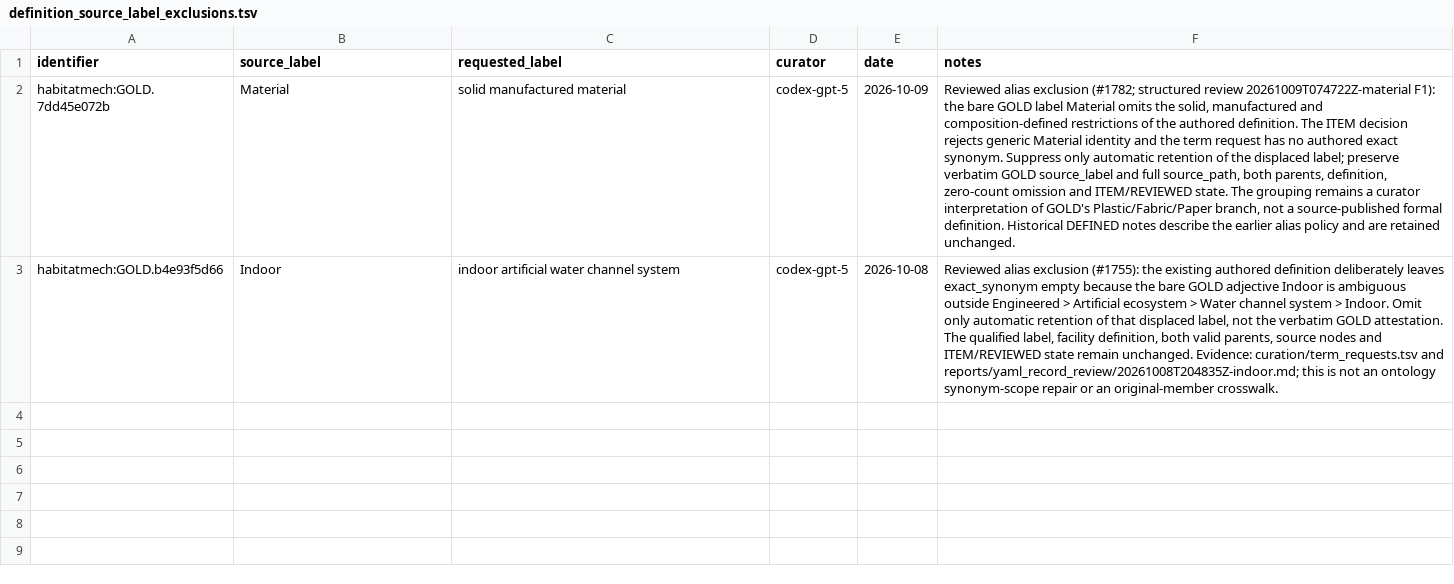
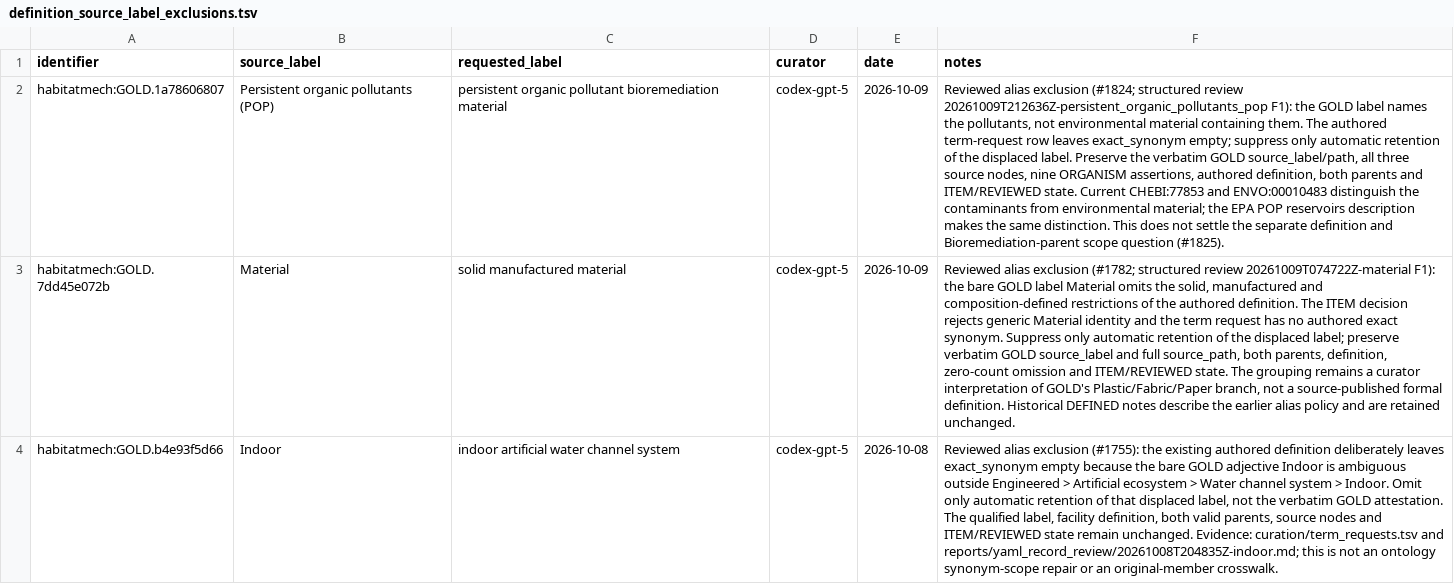
Before and after one commit to CultureBotAI/HabitatMech, a TSV file: curation/definition_source_label_exclusions.tsv, drawn as a sheet; the diff names each change by its address in the sheet, - before the commit and + after, or states it on an @@ line.

Commit message:
Review six habitats and fix POP alias and petroleum sludge hierarchy (#1822)
* Review six percolator and petroleum-related habitats

* Fix pollutant alias and petroleum sludge parent; rebuild map

* Refresh semantic map and pages for reviewed habitat fixes

* Record verified POP alias and petroleum parent dispositions

```diff
--- a/curation/definition_source_label_exclusions.tsv
+++ b/curation/definition_source_label_exclusions.tsv
+row 2: habitatmech:GOLD.1a78606807 | Persistent organic pollutants (POP) | persistent organic pollutant bioremediation material | codex-gpt-5 | 2026-10-09 | Reviewed alias exclusion (#1824; structured review 20261009T212636Z-persistent_organic_pollutants_pop F1): the GOLD label names the pollutants, not environmental material containing them. The authored term-request row leaves exact_synonym empty; suppress only automatic retention of the displaced label. Preserve the verbatim GOLD source_label/path, all three source nodes, nine ORGANISM assertions, authored definition, both parents and ITEM/REVIEWED state. Current CHEBI:77853 and ENVO:00010483 distinguish the contaminants from environmental material; the EPA POP reservoirs description makes the same distinction. This does not settle the separate definition and Bioremediation-parent scope question (#1825).
```
Also changed, not shown: curation/gold_parent_exclusions.tsv, 28 other files.
